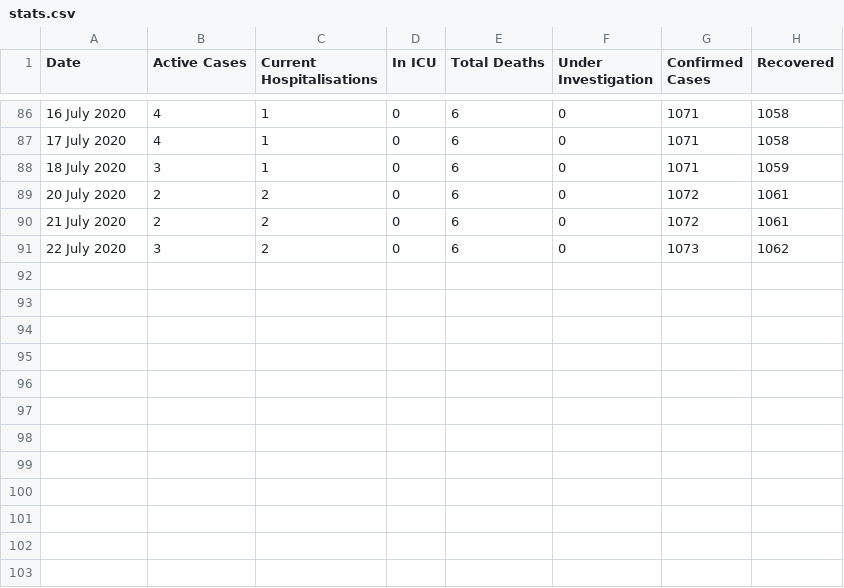
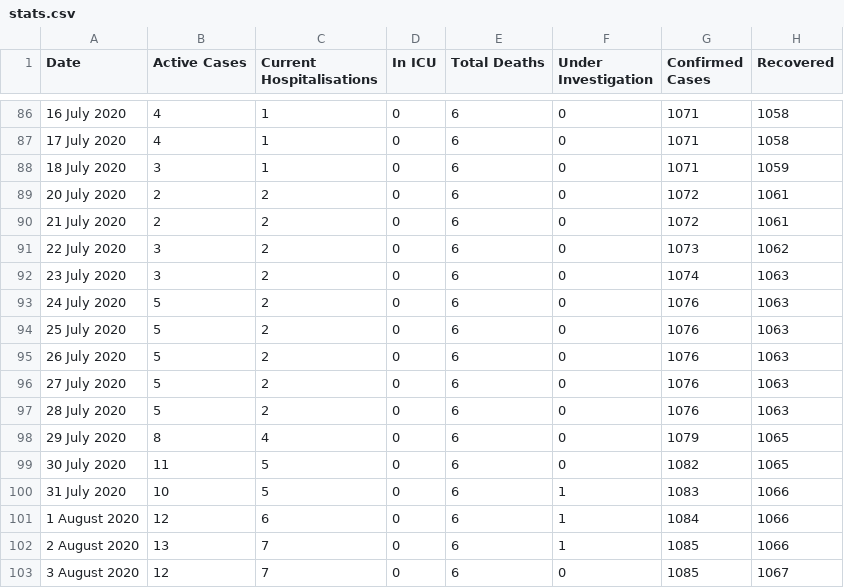
Before and after one commit to trent-waddington/covid19, a CSV file: stats.csv, drawn as a sheet; only a part is shown, gaps mark what is left out; the diff names each change by its address in the sheet, - before the commit and + after, or states it on an @@ line.

```diff
--- a/stats.csv
+++ b/stats.csv
+row 92: 23 July 2020 | 3 | 2 | 0 | 6 | 0 | 1074 | 1063
+row 93: 24 July 2020 | 5 | 2 | 0 | 6 | 0 | 1076 | 1063
+row 94: 25 July 2020 | 5 | 2 | 0 | 6 | 0 | 1076 | 1063
+row 95: 26 July 2020 | 5 | 2 | 0 | 6 | 0 | 1076 | 1063
+row 96: 27 July 2020 | 5 | 2 | 0 | 6 | 0 | 1076 | 1063
+row 97: 28 July 2020 | 5 | 2 | 0 | 6 | 0 | 1076 | 1063
+row 98: 29 July 2020 | 8 | 4 | 0 | 6 | 0 | 1079 | 1065
+row 99: 30 July 2020 | 11 | 5 | 0 | 6 | 0 | 1082 | 1065
+row 100: 31 July 2020 | 10 | 5 | 0 | 6 | 1 | 1083 | 1066
+row 101: 1 August 2020 | 12 | 6 | 0 | 6 | 1 | 1084 | 1066
+row 102: 2 August 2020 | 13 | 7 | 0 | 6 | 1 | 1085 | 1066
+row 103: 3 August 2020 | 12 | 7 | 0 | 6 | 0 | 1085 | 1067
```
Also changed, not shown: 33 other files.
